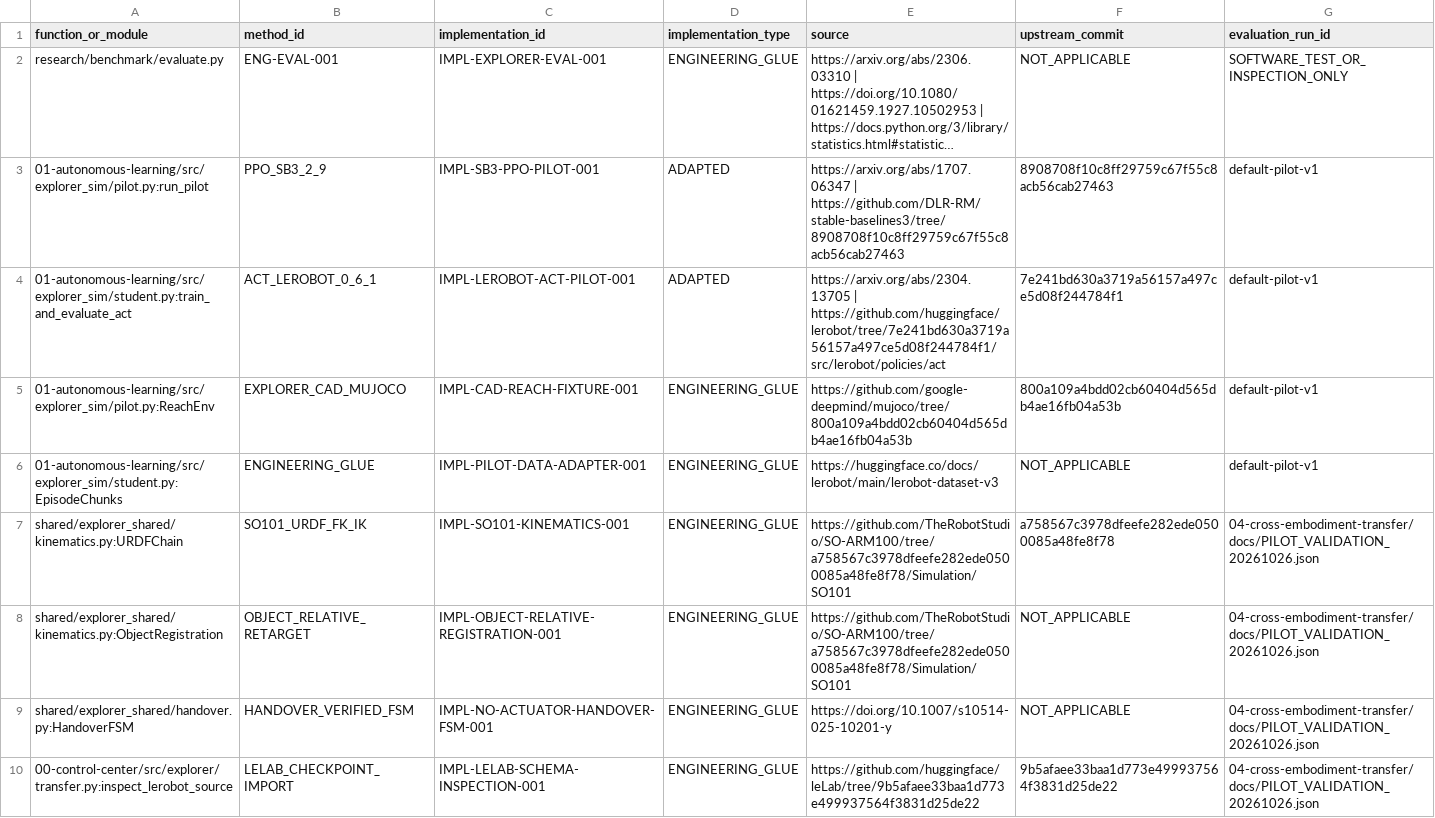
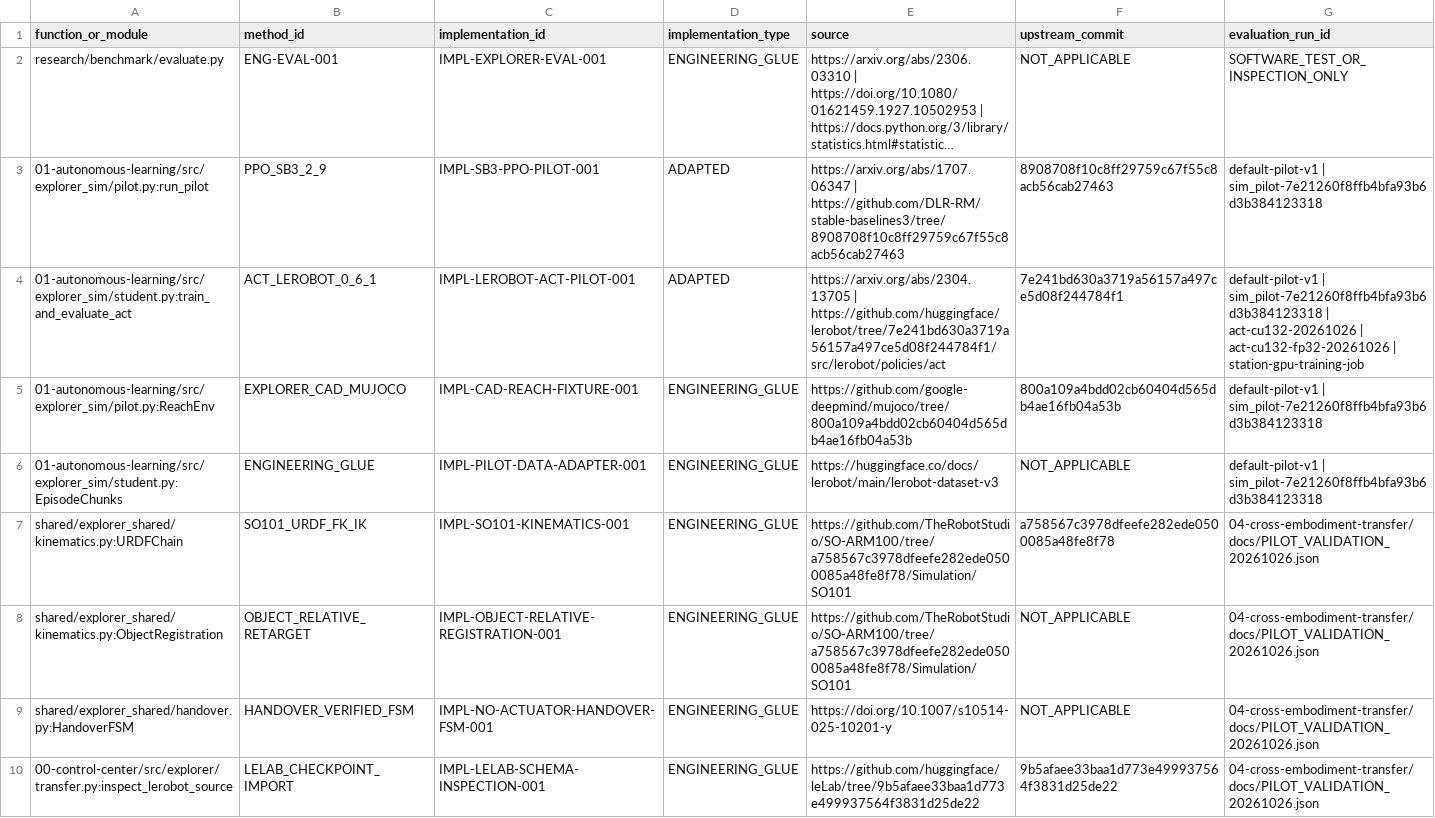
Before and after one commit to vladromenko/explorer-embodied-intelligence, a CSV file: research/methods/CODE_PROVENANCE.csv, drawn as a sheet; only a part is shown; long unchanged cells end in …; the diff covers the shown part only; the diff names each change by its address in the sheet, - before the commit and + after, or states it on an @@ line.

```diff
--- a/research/methods/CODE_PROVENANCE.csv
+++ b/research/methods/CODE_PROVENANCE.csv
-G3 (evaluation_run_id): default-pilot-v1
+G3 (evaluation_run_id): default-pilot-v1 | sim_pilot-7e21260f8ffb4bfa93b6d3b384123318
-G4 (evaluation_run_id): default-pilot-v1
+G4 (evaluation_run_id): default-pilot-v1 | sim_pilot-7e21260f8ffb4bfa93b6d3b384123318 | act-cu132-20261026 | act-cu132-fp32-20261026 | station-gpu-training-job
-G5:G6 (evaluation_run_id): default-pilot-v1
+G5:G6 (evaluation_run_id): default-pilot-v1 | sim_pilot-7e21260f8ffb4bfa93b6d3b384123318
```
Also changed, not shown: 2 added rows and 6 edited cells elsewhere in this file, 19 other files.
